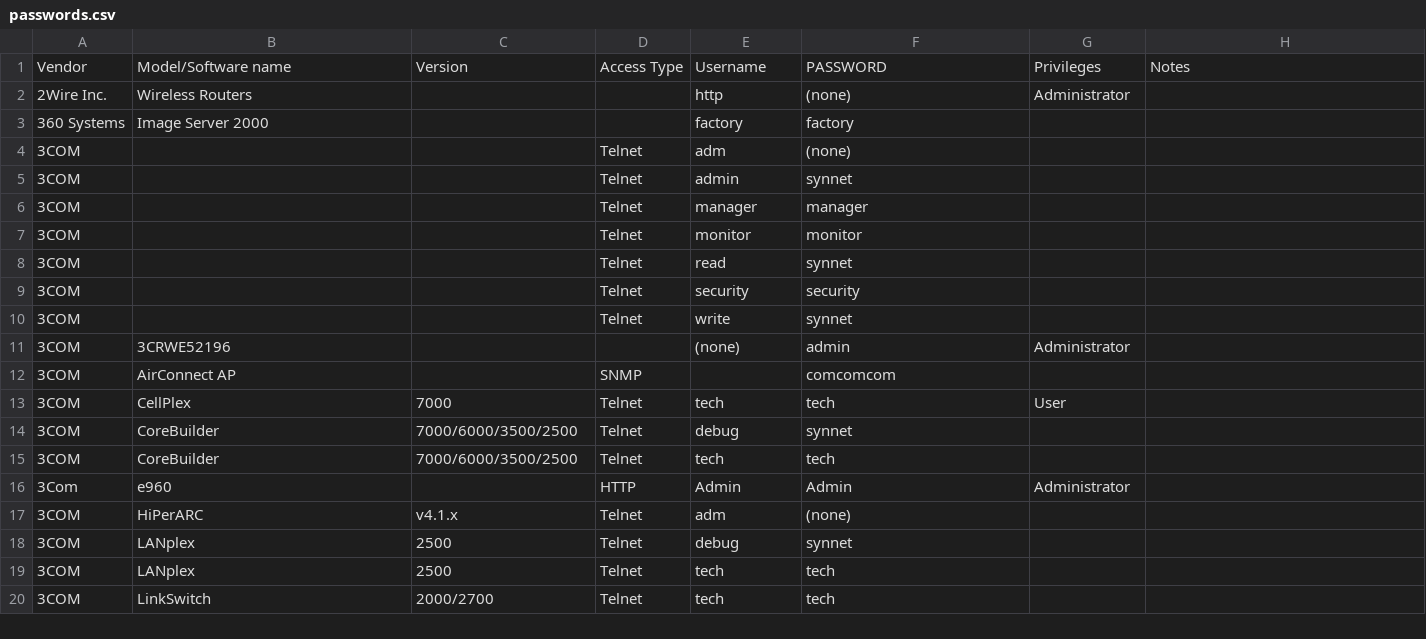
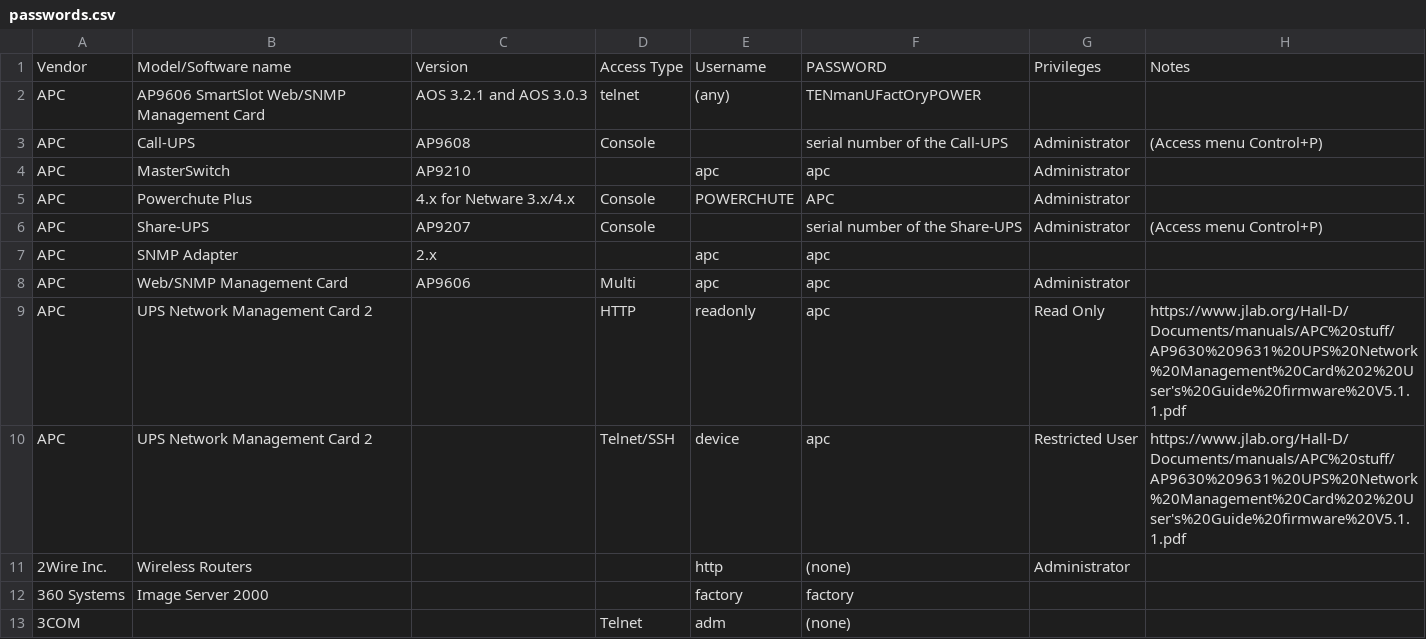
Before and after one commit to many-passwords/many-passwords, a CSV file: passwords.csv, drawn as a sheet; only a part is shown; the shorter side is filled out with more unchanged rows; the diff names each change by its address in the sheet, - before the commit and + after, or states it on an @@ line.

Commit message:
Add some APC passwords

```diff
--- a/passwords.csv
+++ b/passwords.csv
+row 2: APC | AP9606 SmartSlot Web/SNMP Management Card | AOS 3.2.1 and AOS 3.0.3 | telnet | (any) | TENmanUFactOryPOWER
+row 3: APC | Call-UPS | AP9608 | Console |  | serial number of the Call-UPS | Administrator | (Access menu Control+P)
+row 4: APC | MasterSwitch | AP9210 |  | apc | apc | Administrator
+row 5: APC | Powerchute Plus | 4.x for Netware 3.x/4.x | Console | POWERCHUTE | APC | Administrator
+row 6: APC | Share-UPS | AP9207 | Console |  | serial number of the Share-UPS | Administrator | (Access menu Control+P)
+row 7: APC | SNMP Adapter | 2.x |  | apc | apc
+row 8: APC | Web/SNMP Management Card | AP9606 | Multi | apc | apc | Administrator
+row 9: APC | UPS Network Management Card 2 |  | HTTP | readonly | apc | Read Only | https://www.jlab.org/Hall-D/Documents/manuals/APC%20stuff/AP9630%209631%20UPS%20Network%20Management%20Card%202%20User's%20Guide%20firmware%20V5.1.1.pdf
+row 10: APC | UPS Network Management Card 2 |  | Telnet/SSH | device | apc | Restricted User | https://www.jlab.org/Hall-D/Documents/manuals/APC%20stuff/AP9630%209631%20UPS%20Network%20Management%20Card%202%20User's%20Guide%20firmware%20V5.1.1.pdf
```
